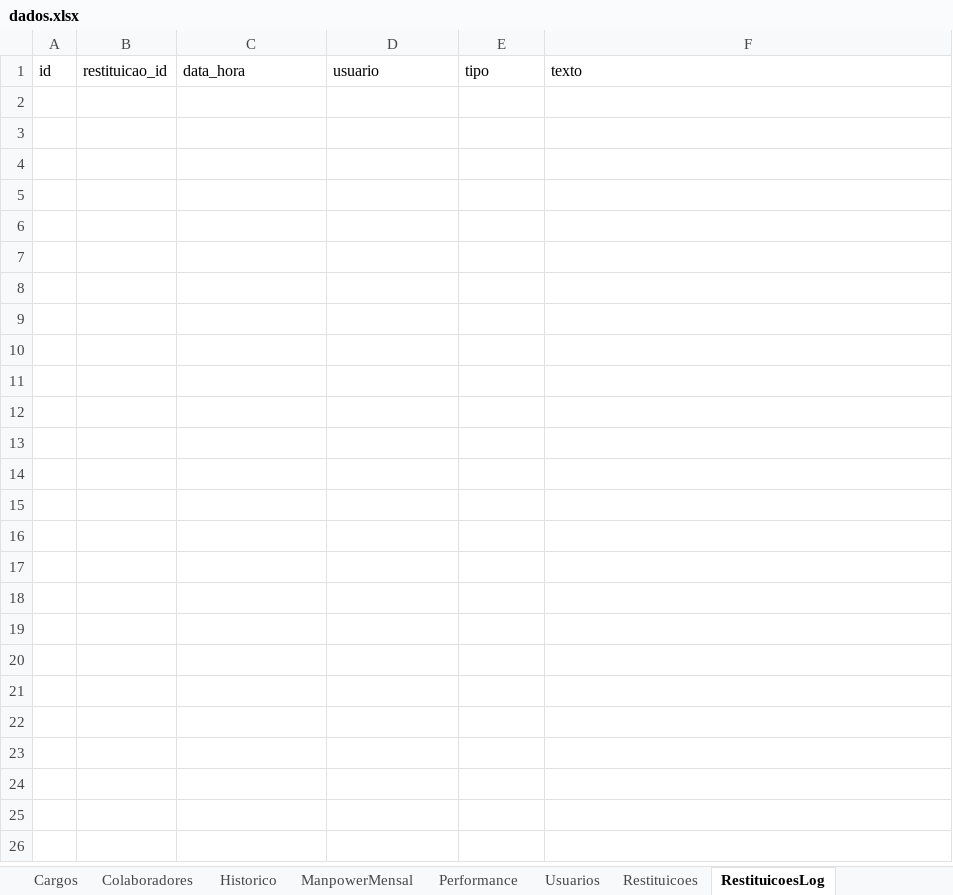
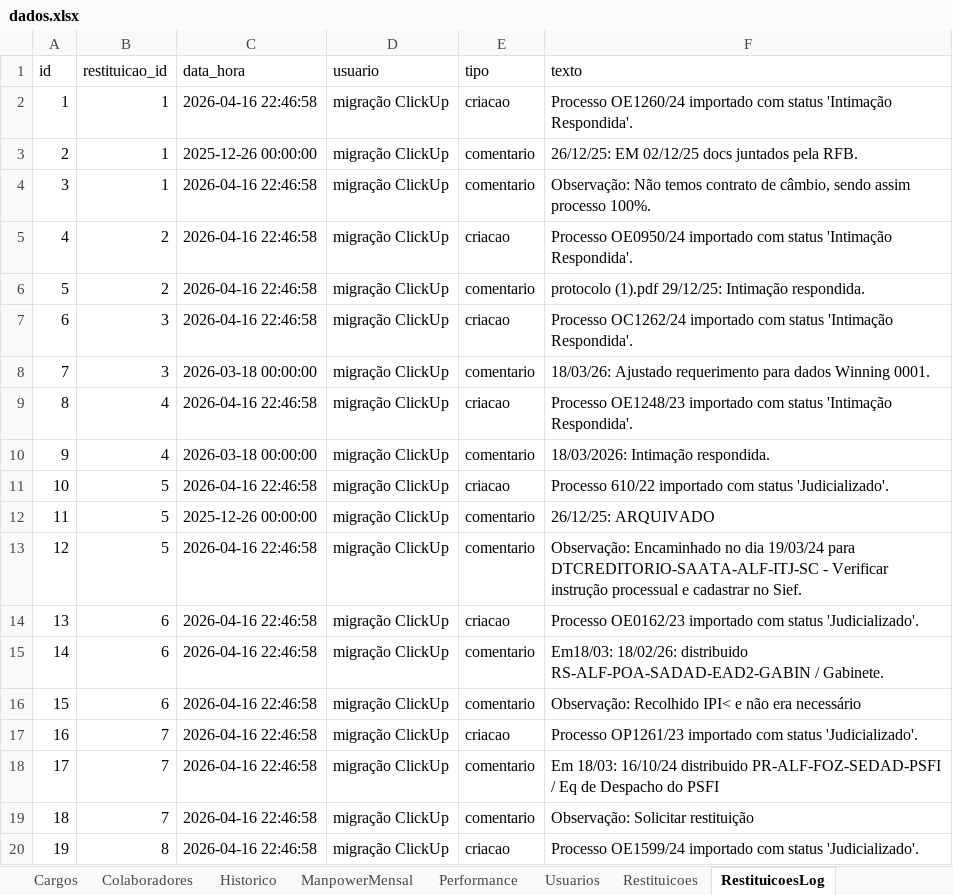
Before and after one commit to bpicinini/portal-do-gestor, an Excel workbook: data/dados.xlsx, sheet RestituicoesLog, drawn as a sheet; only a part is shown; values as stored, in another font and other column widths than the file's, no borders; the diff covers the shown part only; the diff names each change by its address in the sheet, - before the commit and + after, or states it on an @@ line.

```diff
--- a/data/dados.xlsx (sheet RestituicoesLog)
+++ b/data/dados.xlsx (sheet RestituicoesLog)
+row 2: 1 | 1 | 2026-04-16 22:46:58 | migração ClickUp | criacao | Processo OE1260/24 importado com status 'Intimação Respondida'.
+row 3: 2 | 1 | 2025-12-26 00:00:00 | migração ClickUp | comentario | 26/12/25: EM 02/12/25 docs juntados pela RFB.
+row 4: 3 | 1 | 2026-04-16 22:46:58 | migração ClickUp | comentario | Observação: Não temos contrato de câmbio, sendo assim processo 100%.
+row 5: 4 | 2 | 2026-04-16 22:46:58 | migração ClickUp | criacao | Processo OE0950/24 importado com status 'Intimação Respondida'.
+row 6: 5 | 2 | 2026-04-16 22:46:58 | migração ClickUp | comentario | protocolo (1).pdf 29/12/25: Intimação respondida.
+row 7: 6 | 3 | 2026-04-16 22:46:58 | migração ClickUp | criacao | Processo OC1262/24 importado com status 'Intimação Respondida'.
+row 8: 7 | 3 | 2026-03-18 00:00:00 | migração ClickUp | comentario | 18/03/26: Ajustado requerimento para dados Winning 0001.
+row 9: 8 | 4 | 2026-04-16 22:46:58 | migração ClickUp | criacao | Processo OE1248/23 importado com status 'Intimação Respondida'.
+row 10: 9 | 4 | 2026-03-18 00:00:00 | migração ClickUp | comentario | 18/03/2026: Intimação respondida.
+row 11: 10 | 5 | 2026-04-16 22:46:58 | migração ClickUp | criacao | Processo 610/22 importado com status 'Judicializado'.
+row 12: 11 | 5 | 2025-12-26 00:00:00 | migração ClickUp | comentario | 26/12/25: ARQUIVADO
+row 13: 12 | 5 | 2026-04-16 22:46:58 | migração ClickUp | comentario | Observação: Encaminhado no dia 19/03/24 para DTCREDITORIO-SAATA-ALF-ITJ-SC - Verificar instrução processual e cadastrar no Sief.
+row 14: 13 | 6 | 2026-04-16 22:46:58 | migração ClickUp | criacao | Processo OE0162/23 importado com status 'Judicializado'.
+row 15: 14 | 6 | 2026-04-16 22:46:58 | migração ClickUp | comentario | Em18/03: 18/02/26: distribuido RS-ALF-POA-SADAD-EAD2-GABIN / Gabinete.
+row 16: 15 | 6 | 2026-04-16 22:46:58 | migração ClickUp | comentario | Observação: Recolhido IPI< e não era necessário
+row 17: 16 | 7 | 2026-04-16 22:46:58 | migração ClickUp | criacao | Processo OP1261/23 importado com status 'Judicializado'.
+row 18: 17 | 7 | 2026-04-16 22:46:58 | migração ClickUp | comentario | Em 18/03: 16/10/24 distribuido PR-ALF-FOZ-SEDAD-PSFI / Eq de Despacho do PSFI
+row 19: 18 | 7 | 2026-04-16 22:46:58 | migração ClickUp | comentario | Observação: Solicitar restituição
+row 20: 19 | 8 | 2026-04-16 22:46:58 | migração ClickUp | criacao | Processo OE1599/24 importado com status 'Judicializado'.
```
Also changed, not shown: 96 added rows elsewhere in this sheet, sheet Restituicoes.
